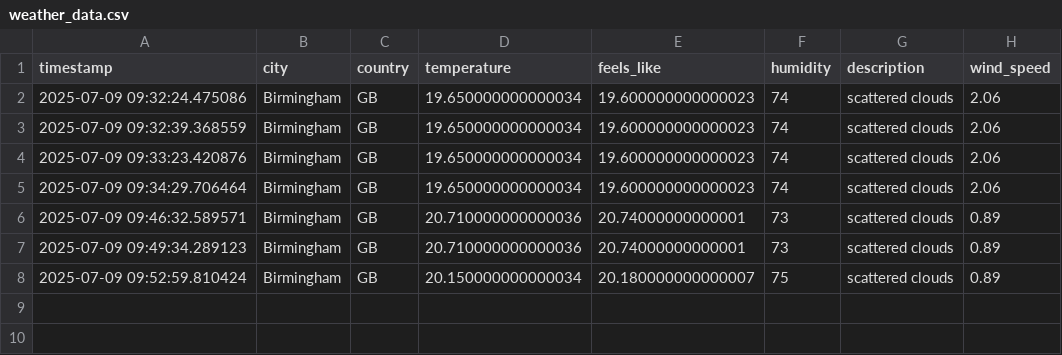
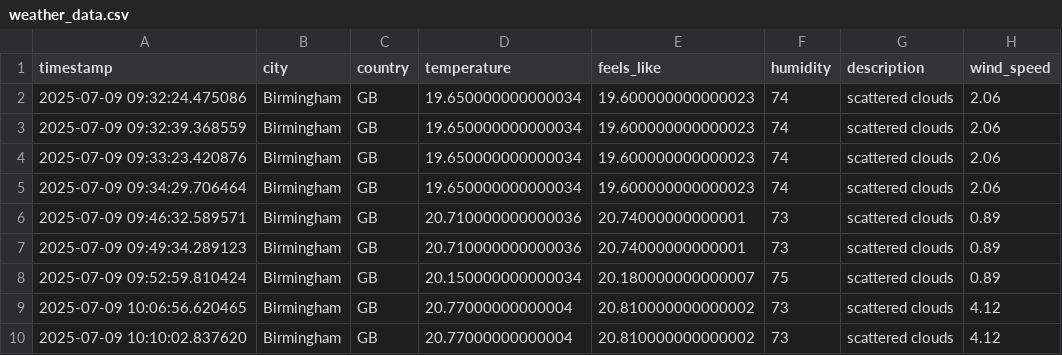
Before and after one commit to SameelMurad/WeatherAPI, a CSV file: weather_data.csv, drawn as a sheet.

```diff
--- a/weather_data.csv
+++ b/weather_data.csv
@@ -8 +8,3 @@ timestamp,city,country,temperature,feels_like,humidity,description,wind_speed
 2025-07-09 09:52:59.810424,Birmingham,GB,20.150000000000034,20.180000000000007,75,scattered clouds,0.89
+2025-07-09 10:06:56.620465,Birmingham,GB,20.77000000000004,20.810000000000002,73,scattered clouds,4.12
+2025-07-09 10:10:02.837620,Birmingham,GB,20.77000000000004,20.810000000000002,73,scattered clouds,4.12
```
Also changed, not shown: 2 other files.
